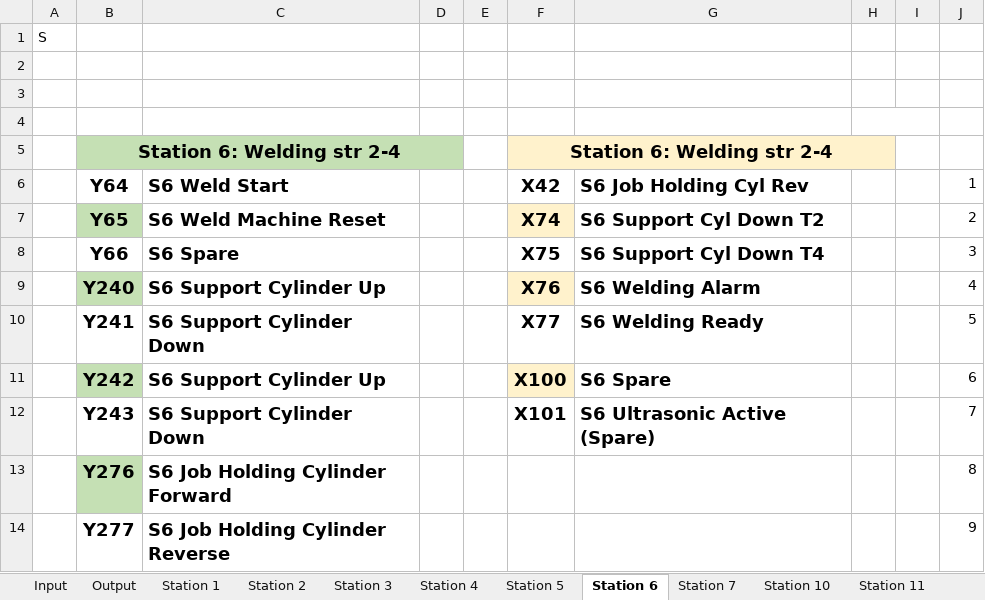
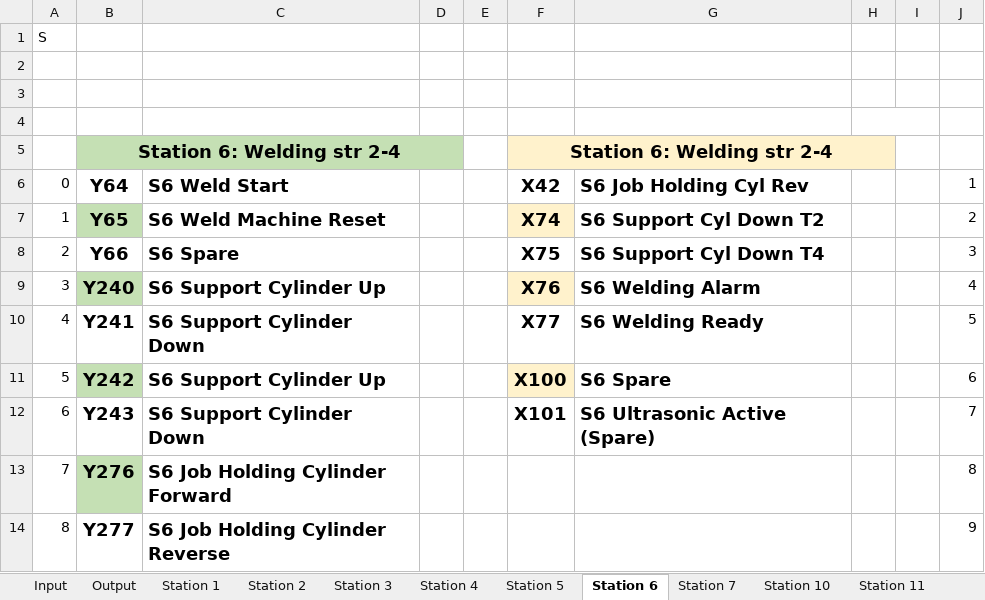
Before and after one commit to DuThuBa319/ar-vr_Wembley_AR, an Excel workbook: Source/dữ liệu/Input,Output máy nút chặn.xlsx, sheet Station 6, drawn as a sheet; values as stored, in another font and other column widths than the file's, no borders; the diff names each change by its address in the sheet, - before the commit and + after, or states it on an @@ line.

```diff
--- a/Source/dữ liệu/Input,Output máy nút chặn.xlsx (sheet Station 6)
+++ b/Source/dữ liệu/Input,Output máy nút chặn.xlsx (sheet Station 6)
-A6: (empty)
+A6: 0
-A7: (empty)
+A7: 1
-A8: (empty)
+A8: 2
-A9: (empty)
+A9: 3
-A10: (empty)
+A10: 4
-A11: (empty)
+A11: 5
-A12: (empty)
+A12: 6
-A13: (empty)
+A13: 7
-A14: (empty)
+A14: 8
```
Also changed, not shown: sheet Station 1, sheet Station 3, 19 other files.
